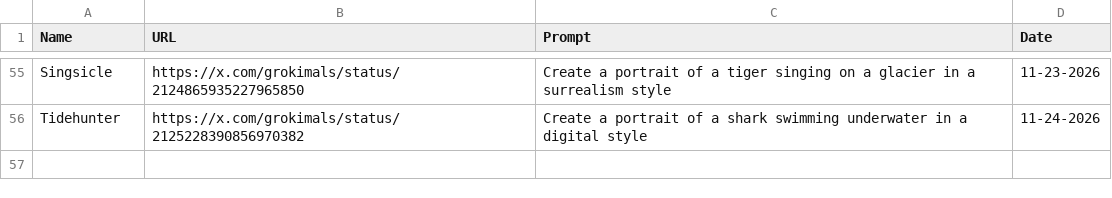
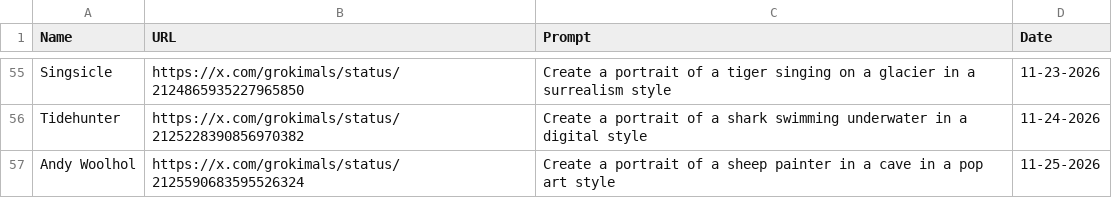
Before and after one commit to johnnycchapman/Grokimals, a CSV file: log.csv, drawn as a sheet; only a part is shown, gaps mark what is left out; the diff names each change by its address in the sheet, - before the commit and + after, or states it on an @@ line.

```diff
--- a/log.csv
+++ b/log.csv
+row 57: Andy Woolhol | https://x.com/grokimals/status/2125590683595526324 | Create a portrait of a sheep painter in a cave in a pop art style | 11-25-2026
```
